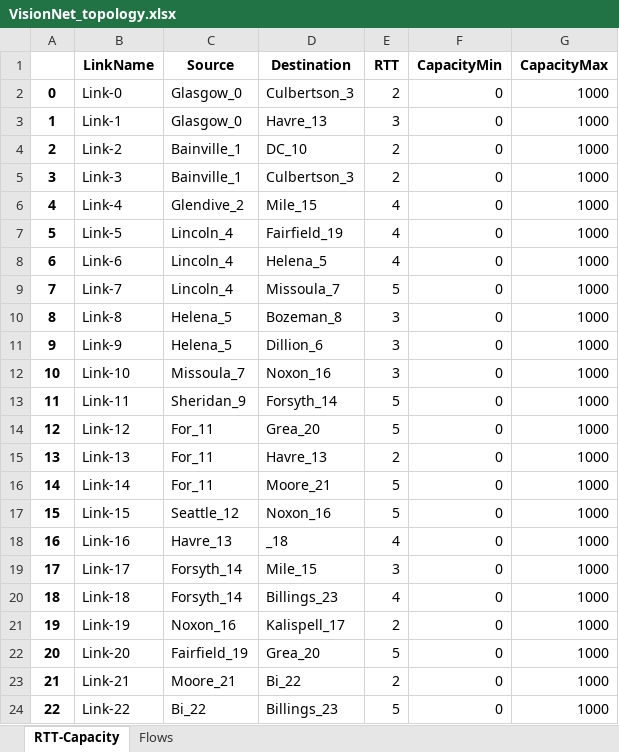
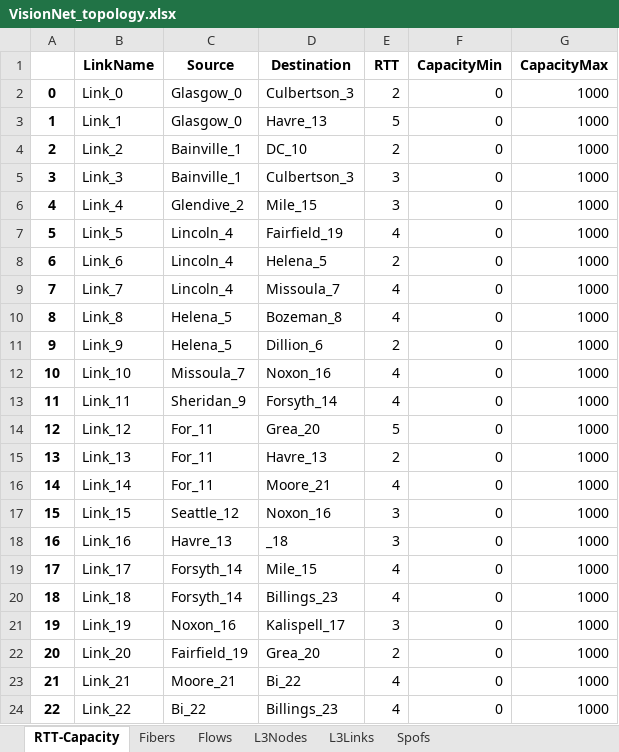
Before and after one commit to netx-repo/neuroplan, an Excel workbook: source/data/topologies/VisionNet_topology.xlsx, sheet RTT-Capacity, drawn as a sheet; values as stored, in another font and other column widths than the file's, no borders; the diff names each change by its address in the sheet, - before the commit and + after, or states it on an @@ line.

```diff
--- a/source/data/topologies/VisionNet_topology.xlsx (sheet RTT-Capacity)
+++ b/source/data/topologies/VisionNet_topology.xlsx (sheet RTT-Capacity)
+sheet tab: Fibers
+sheet tab: L3Nodes
+sheet tab: L3Links
+sheet tab: Spofs
-B2 (LinkName): Link-0
+B2 (LinkName): Link_0
-B3 (LinkName): Link-1
+B3 (LinkName): Link_1
-E3 (RTT): 3
+E3 (RTT): 5
-B4 (LinkName): Link-2
+B4 (LinkName): Link_2
-B5 (LinkName): Link-3
+B5 (LinkName): Link_3
-E5 (RTT): 2
+E5 (RTT): 3
-B6 (LinkName): Link-4
+B6 (LinkName): Link_4
-E6 (RTT): 4
+E6 (RTT): 3
-B7 (LinkName): Link-5
+B7 (LinkName): Link_5
-B8 (LinkName): Link-6
+B8 (LinkName): Link_6
-E8 (RTT): 4
+E8 (RTT): 2
-B9 (LinkName): Link-7
+B9 (LinkName): Link_7
-E9 (RTT): 5
+E9 (RTT): 4
-B10 (LinkName): Link-8
+B10 (LinkName): Link_8
-E10 (RTT): 3
+E10 (RTT): 4
-B11 (LinkName): Link-9
+B11 (LinkName): Link_9
-E11 (RTT): 3
+E11 (RTT): 2
-B12 (LinkName): Link-10
+B12 (LinkName): Link_10
-E12 (RTT): 3
+E12 (RTT): 4
-B13 (LinkName): Link-11
+B13 (LinkName): Link_11
-E13 (RTT): 5
+E13 (RTT): 4
-B14 (LinkName): Link-12
+B14 (LinkName): Link_12
-B15 (LinkName): Link-13
+B15 (LinkName): Link_13
-B16 (LinkName): Link-14
+B16 (LinkName): Link_14
-E16 (RTT): 5
+E16 (RTT): 4
-B17 (LinkName): Link-15
+B17 (LinkName): Link_15
-E17 (RTT): 5
+E17 (RTT): 3
-B18 (LinkName): Link-16
+B18 (LinkName): Link_16
-E18 (RTT): 4
+E18 (RTT): 3
-B19 (LinkName): Link-17
+B19 (LinkName): Link_17
-E19 (RTT): 3
+E19 (RTT): 4
-B20 (LinkName): Link-18
+B20 (LinkName): Link_18
-B21 (LinkName): Link-19
+B21 (LinkName): Link_19
-E21 (RTT): 2
+E21 (RTT): 3
-B22 (LinkName): Link-20
+B22 (LinkName): Link_20
-E22 (RTT): 5
+E22 (RTT): 2
-B23 (LinkName): Link-21
+B23 (LinkName): Link_21
-E23 (RTT): 2
+E23 (RTT): 4
-B24 (LinkName): Link-22
+B24 (LinkName): Link_22
-E24 (RTT): 5
+E24 (RTT): 4
```
Also changed, not shown: sheet Flows, 9 other files.
